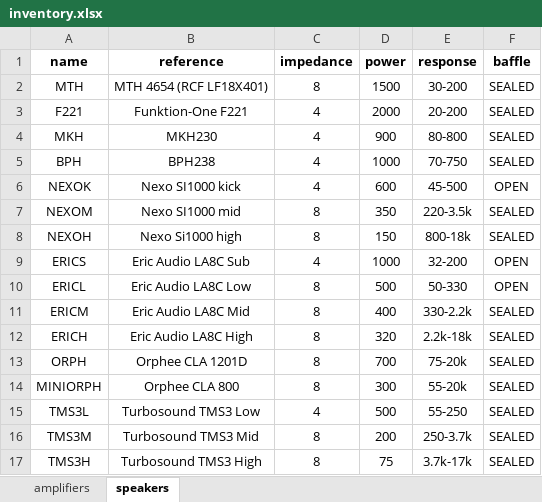
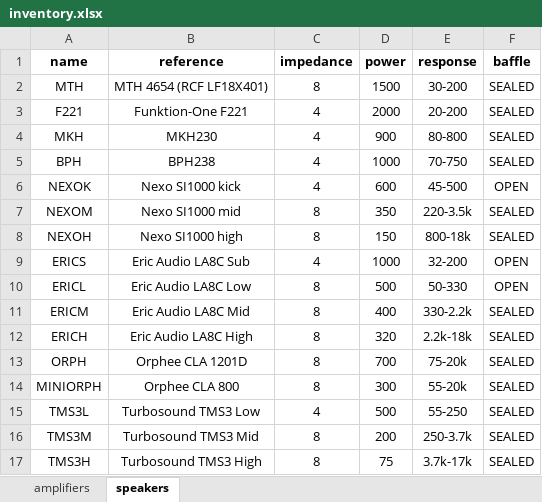
Before and after one commit to Ewael/LimiterRMS, an Excel workbook: inventory.xlsx, sheet speakers, drawn as a sheet; values as stored, in another font and other column widths than the file's, no borders; the diff names each change by its address in the sheet, - before the commit and + after, or states it on an @@ line.

```diff
--- a/inventory.xlsx (sheet speakers)
+++ b/inventory.xlsx (sheet speakers)
-B8 (reference): Nexo Si1000 high
+B8 (reference): Nexo SI1000 high
```
Also changed, not shown: sheet amplifiers, 3 other files.
